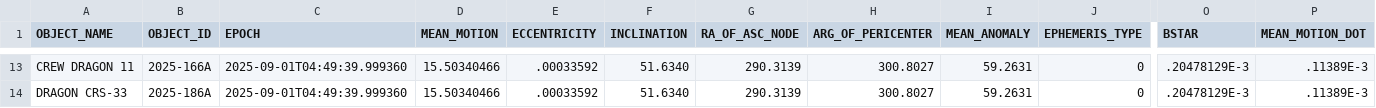
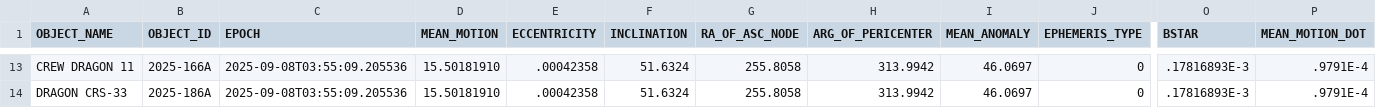
Before and after one commit to Decrescent398/Skynet, a CSV file: databases/stations.csv, drawn as a sheet; only a part is shown, gaps mark what is left out; the diff covers the shown part only; the diff names each change by its address in the sheet, - before the commit and + after, or states it on an @@ line.

```diff
--- a/databases/stations.csv
+++ b/databases/stations.csv
-C13:C14 (EPOCH): 2025-09-01T04:49:39.999360
+C13:C14 (EPOCH): 2025-09-08T03:55:09.205536
-D13:D14 (MEAN_MOTION): 15.50340466
+D13:D14 (MEAN_MOTION): 15.50181910
-E13:E14 (ECCENTRICITY): .00033592
+E13:E14 (ECCENTRICITY): .00042358
-F13:F14 (INCLINATION): 51.6340
+F13:F14 (INCLINATION): 51.6324
-G13:G14 (RA_OF_ASC_NODE): 290.3139
+G13:G14 (RA_OF_ASC_NODE): 255.8058
-H13:H14 (ARG_OF_PERICENTER): 300.8027
+H13:H14 (ARG_OF_PERICENTER): 313.9942
-I13:I14 (MEAN_ANOMALY): 59.2631
+I13:I14 (MEAN_ANOMALY): 46.0697
-O13:O14 (BSTAR): .20478129E-3
+O13:O14 (BSTAR): .17816893E-3
-P13:P14 (MEAN_MOTION_DOT): .11389E-3
+P13:P14 (MEAN_MOTION_DOT): .9791E-4
```
Also changed, not shown: 102 edited cells elsewhere in this file, 4 other files.
